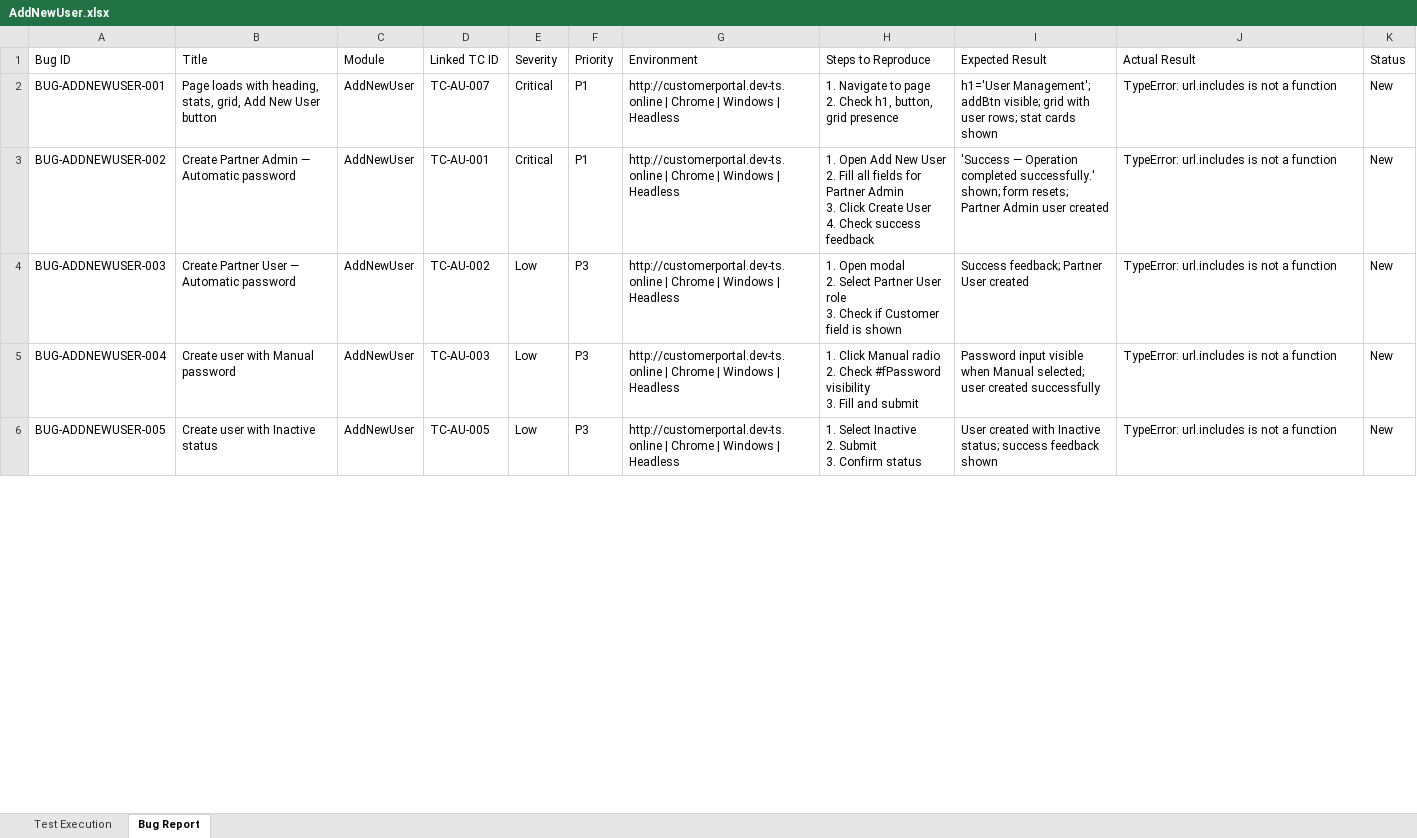
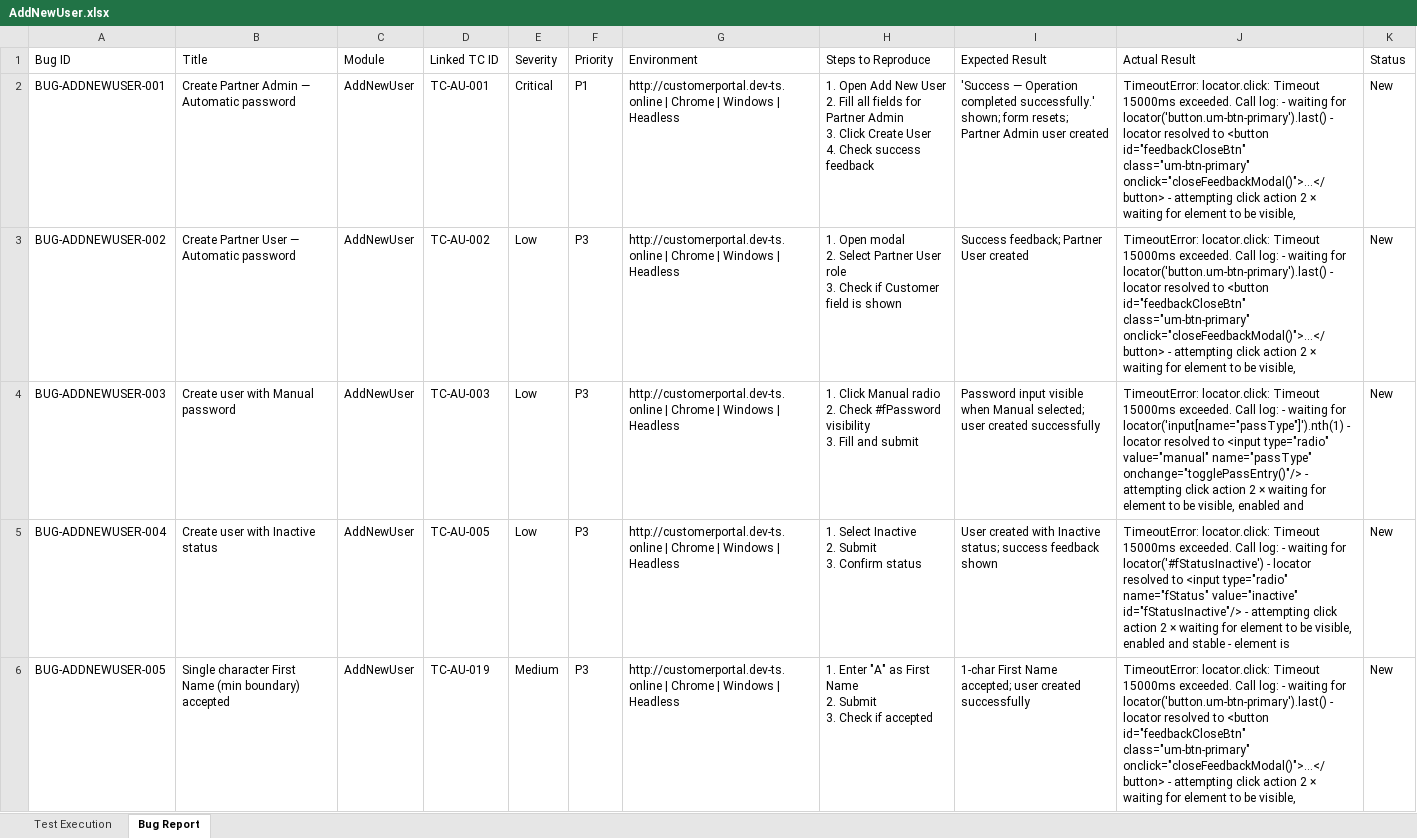
Before and after one commit to TestQueens555/Customer_connect, an Excel workbook: Test Execution Report_Git/Feature Reports/AddNewUser.xlsx, sheet Bug Report, drawn as a sheet; only a part is shown; values as stored, in another font and other column widths than the file's, no borders; ↵ is a line break in a cell; the diff covers the shown part only; the diff names each change by its address in the sheet, - before the commit and + after, or states it on an @@ line.

```diff
--- a/Test Execution Report_Git/Feature Reports/AddNewUser.xlsx (sheet Bug Report)
+++ b/Test Execution Report_Git/Feature Reports/AddNewUser.xlsx (sheet Bug Report)
-B2: Page loads with heading, stats, grid, Add New User button
+B2: Create Partner Admin — Automatic password
-D2: TC-AU-007
+D2: TC-AU-001
-H2: 1. Navigate to page ↵ 2. Check h1, button, grid presence
+H2: 1. Open Add New User ↵ 2. Fill all fields for Partner Admin ↵ 3. Click Create User ↵ 4. Check success feedback
-I2: h1='User Management'; addBtn visible; grid with user rows; stat cards shown
+I2: 'Success — Operation completed successfully.' shown; form resets; Partner Admin user created
-J2:J3: TypeError: url.includes is not a function
+J2:J3: TimeoutError: locator.click: Timeout 15000ms exceeded. Call log: - waiting for locator('button.um-btn-primary').last() - locator resolved to <button id="feedbackCloseBtn" class="um-btn-primary" onclick="closeFeedbackModal()">…</button> - attempting click action 2 × waiting for element to be visible,
-B3: Create Partner Admin — Automatic password
+B3: Create Partner User — Automatic password
-D3: TC-AU-001
+D3: TC-AU-002
-E3: Critical
+E3: Low
-F3: P1
+F3: P3
-H3: 1. Open Add New User ↵ 2. Fill all fields for Partner Admin ↵ 3. Click Create User ↵ 4. Check success feedback
+H3: 1. Open modal ↵ 2. Select Partner User role ↵ 3. Check if Customer field is shown
-I3: 'Success — Operation completed successfully.' shown; form resets; Partner Admin user created
+I3: Success feedback; Partner User created
-B4: Create Partner User — Automatic password
+B4: Create user with Manual password
-D4: TC-AU-002
+D4: TC-AU-003
-H4: 1. Open modal ↵ 2. Select Partner User role ↵ 3. Check if Customer field is shown
+H4: 1. Click Manual radio ↵ 2. Check #fPassword visibility ↵ 3. Fill and submit
-I4: Success feedback; Partner User created
+I4: Password input visible when Manual selected; user created successfully
-J4: TypeError: url.includes is not a function
+J4: TimeoutError: locator.click: Timeout 15000ms exceeded. Call log: - waiting for locator('input[name="passType"]').nth(1) - locator resolved to <input type="radio" value="manual" name="passType" onchange="togglePassEntry()"/> - attempting click action 2 × waiting for element to be visible, enabled and
-B5: Create user with Manual password
+B5: Create user with Inactive status
-D5: TC-AU-003
+D5: TC-AU-005
-H5: 1. Click Manual radio ↵ 2. Check #fPassword visibility ↵ 3. Fill and submit
+H5: 1. Select Inactive ↵ 2. Submit ↵ 3. Confirm status
-I5: Password input visible when Manual selected; user created successfully
+I5: User created with Inactive status; success feedback shown
-J5: TypeError: url.includes is not a function
+J5: TimeoutError: locator.click: Timeout 15000ms exceeded. Call log: - waiting for locator('#fStatusInactive') - locator resolved to <input type="radio" name="fStatus" value="inactive" id="fStatusInactive"/> - attempting click action 2 × waiting for element to be visible, enabled and stable - element is
-B6: Create user with Inactive status
+B6: Single character First Name (min boundary) accepted
-D6: TC-AU-005
+D6: TC-AU-019
-E6: Low
+E6: Medium
-H6: 1. Select Inactive ↵ 2. Submit ↵ 3. Confirm status
+H6: 1. Enter "A" as First Name ↵ 2. Submit ↵ 3. Check if accepted
-I6: User created with Inactive status; success feedback shown
+I6: 1-char First Name accepted; user created successfully
-J6: TypeError: url.includes is not a function
+J6: TimeoutError: locator.click: Timeout 15000ms exceeded. Call log: - waiting for locator('button.um-btn-primary').last() - locator resolved to <button id="feedbackCloseBtn" class="um-btn-primary" onclick="closeFeedbackModal()">…</button> - attempting click action 2 × waiting for element to be visible,
```
Also changed, not shown: 3 removed rows and 40 edited cells elsewhere in this sheet, sheet Test Execution.
